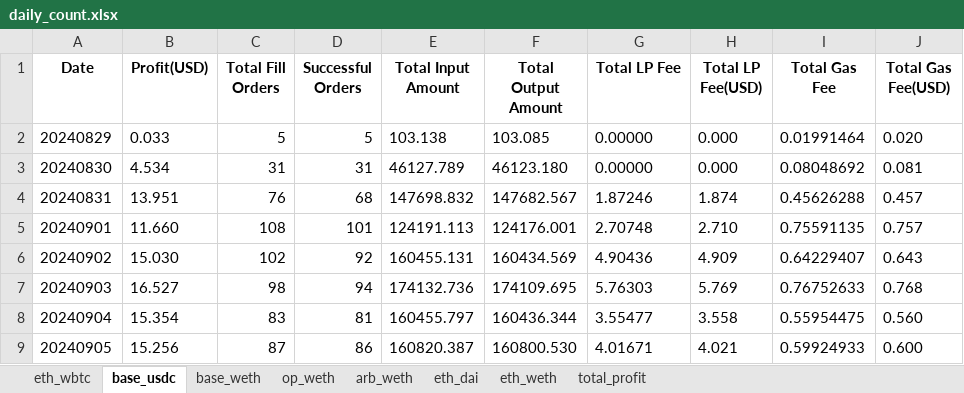
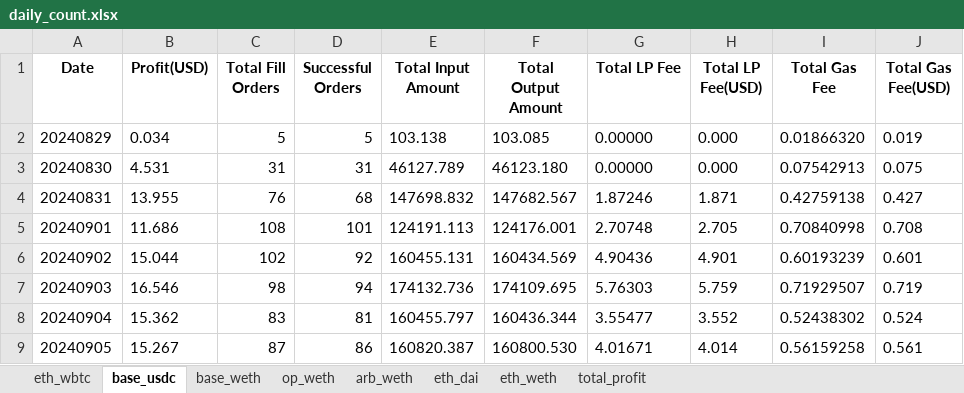
Before and after one commit to Andlyn666/relayer_operation, an Excel workbook: daily_count.xlsx, sheet base_usdc, drawn as a sheet; only a part is shown; values as stored, in another font and other column widths than the file's, no borders; the diff covers the shown part only; the diff names each change by its address in the sheet, - before the commit and + after, or states it on an @@ line.

```diff
--- a/daily_count.xlsx (sheet base_usdc)
+++ b/daily_count.xlsx (sheet base_usdc)
-B2 (Profit(USD)): 0.033
+B2 (Profit(USD)): 0.034
-I2 (Total Gas Fee): 0.01991464
+I2 (Total Gas Fee): 0.01866320
-J2 (Total Gas Fee(USD)): 0.020
+J2 (Total Gas Fee(USD)): 0.019
-B3 (Profit(USD)): 4.534
+B3 (Profit(USD)): 4.531
-I3 (Total Gas Fee): 0.08048692
+I3 (Total Gas Fee): 0.07542913
-J3 (Total Gas Fee(USD)): 0.081
+J3 (Total Gas Fee(USD)): 0.075
-B4 (Profit(USD)): 13.951
+B4 (Profit(USD)): 13.955
-H4 (Total LP Fee(USD)): 1.874
+H4 (Total LP Fee(USD)): 1.871
-I4 (Total Gas Fee): 0.45626288
+I4 (Total Gas Fee): 0.42759138
-J4 (Total Gas Fee(USD)): 0.457
+J4 (Total Gas Fee(USD)): 0.427
-B5 (Profit(USD)): 11.660
+B5 (Profit(USD)): 11.686
-H5 (Total LP Fee(USD)): 2.710
+H5 (Total LP Fee(USD)): 2.705
-I5 (Total Gas Fee): 0.75591135
+I5 (Total Gas Fee): 0.70840998
-J5 (Total Gas Fee(USD)): 0.757
+J5 (Total Gas Fee(USD)): 0.708
-B6 (Profit(USD)): 15.030
+B6 (Profit(USD)): 15.044
-H6 (Total LP Fee(USD)): 4.909
+H6 (Total LP Fee(USD)): 4.901
-I6 (Total Gas Fee): 0.64229407
+I6 (Total Gas Fee): 0.60193239
-J6 (Total Gas Fee(USD)): 0.643
+J6 (Total Gas Fee(USD)): 0.601
-B7 (Profit(USD)): 16.527
+B7 (Profit(USD)): 16.546
-H7 (Total LP Fee(USD)): 5.769
+H7 (Total LP Fee(USD)): 5.759
-I7 (Total Gas Fee): 0.76752633
+I7 (Total Gas Fee): 0.71929507
-J7 (Total Gas Fee(USD)): 0.768
+J7 (Total Gas Fee(USD)): 0.719
-B8 (Profit(USD)): 15.354
+B8 (Profit(USD)): 15.362
-H8 (Total LP Fee(USD)): 3.558
+H8 (Total LP Fee(USD)): 3.552
-I8 (Total Gas Fee): 0.55954475
+I8 (Total Gas Fee): 0.52438302
-J8 (Total Gas Fee(USD)): 0.560
+J8 (Total Gas Fee(USD)): 0.524
-B9 (Profit(USD)): 15.256
+B9 (Profit(USD)): 15.267
-H9 (Total LP Fee(USD)): 4.021
+H9 (Total LP Fee(USD)): 4.014
-I9 (Total Gas Fee): 0.59924933
+I9 (Total Gas Fee): 0.56159258
-J9 (Total Gas Fee(USD)): 0.600
+J9 (Total Gas Fee(USD)): 0.561
```
Also changed, not shown: 11 added rows, 1 removed row and 86 edited cells elsewhere in this sheet, sheet base_weth, sheet op_weth, sheet eth_wbtc, sheet arb_weth, sheet eth_dai, sheet eth_weth, 1 more sheet, 3 other files.
